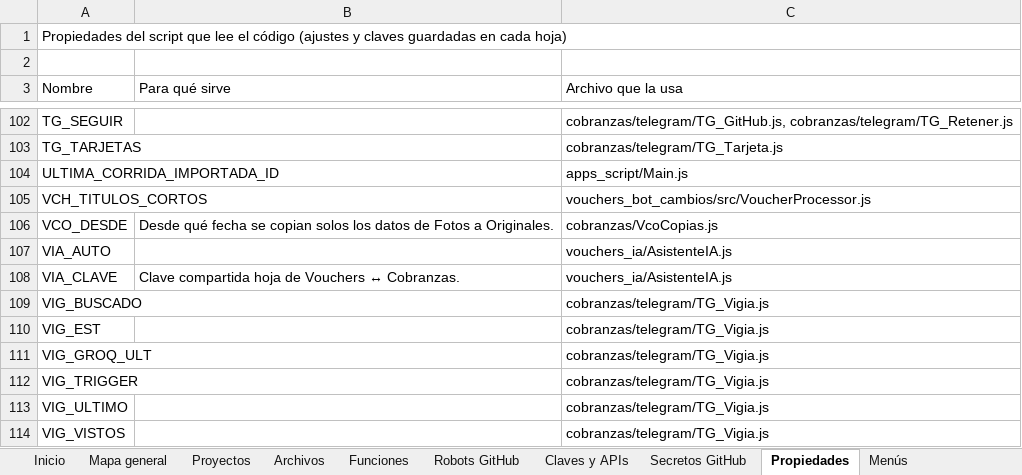
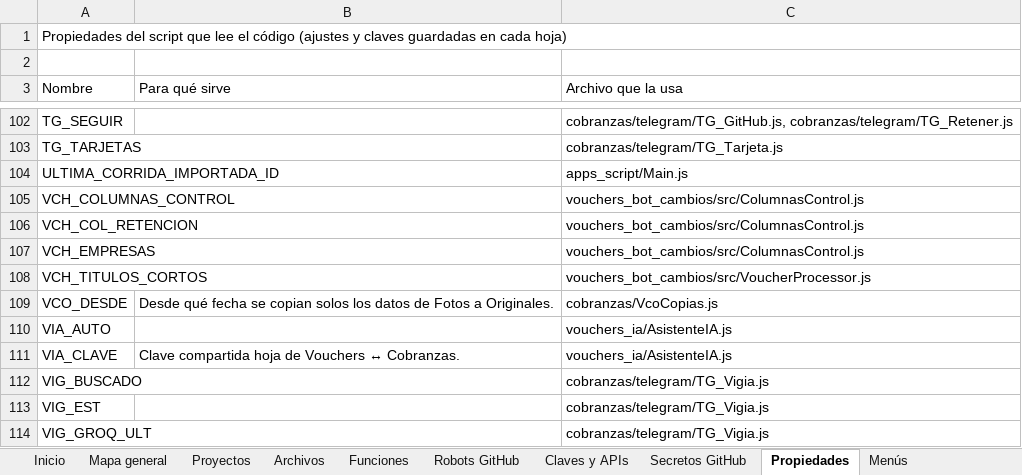
Before and after one commit to Aquivan/Claude, an Excel workbook: docs/MANUAL_DEL_PROYECTO.xlsx, sheet Propiedades, drawn as a sheet; only a part is shown, gaps mark what is left out; the shorter side is filled out with more unchanged rows; values as stored, in another font and other column widths than the file's, no cell formats; the diff names each change by its address in the sheet, - before the commit and + after, or states it on an @@ line.

```diff
--- a/docs/MANUAL_DEL_PROYECTO.xlsx (sheet Propiedades)
+++ b/docs/MANUAL_DEL_PROYECTO.xlsx (sheet Propiedades)
+row 105: VCH_COLUMNAS_CONTROL |  | vouchers_bot_cambios/src/ColumnasControl.js
+row 106: VCH_COL_RETENCION |  | vouchers_bot_cambios/src/ColumnasControl.js
+row 107: VCH_EMPRESAS |  | vouchers_bot_cambios/src/ColumnasControl.js
```
Also changed, not shown: sheet Funciones, sheet Archivos, sheet Historial, sheet Inicio, cell formats, 9 other files.
